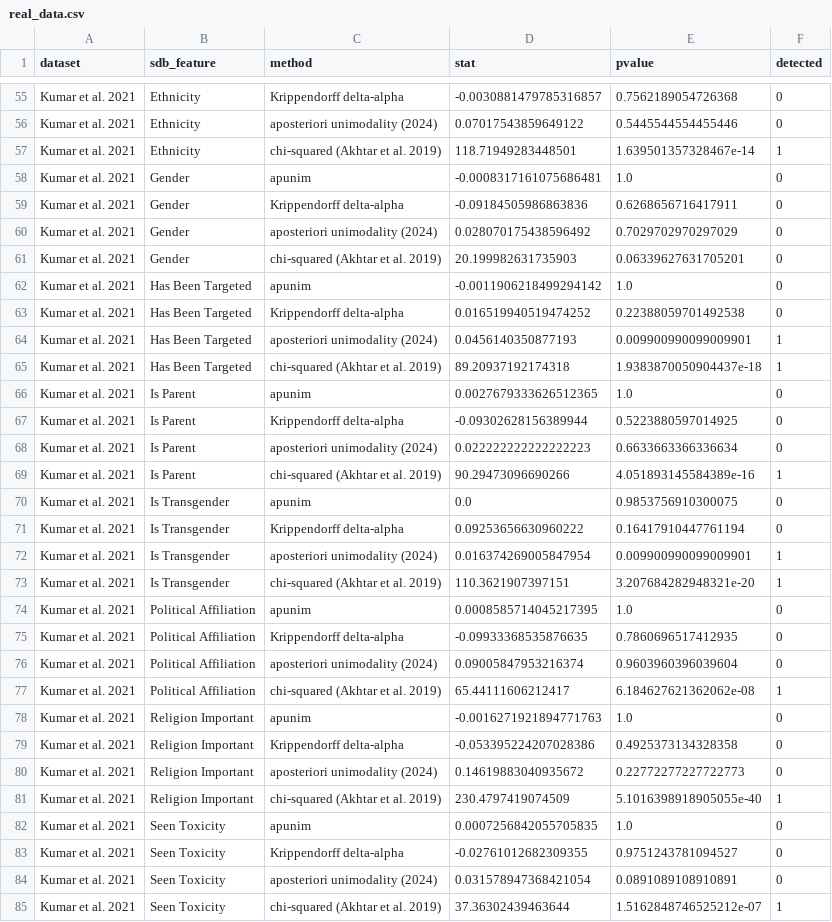
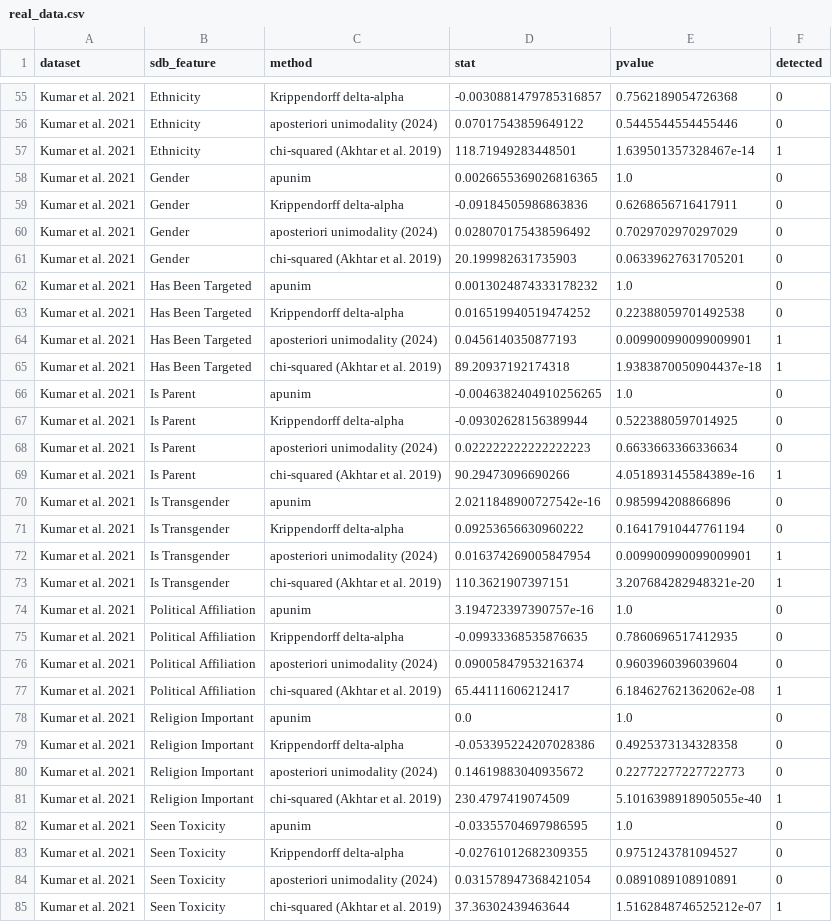
Before and after one commit to dimits-ts/aposteriori-unimodality, a CSV file: cache/real_data.csv, drawn as a sheet; only a part is shown, gaps mark what is left out; the diff covers the shown part only.

Commit message:
fix double stat correction bug

```diff
--- a/cache/real_data.csv
+++ b/cache/real_data.csv
@@ -57,3 +57,3 @@ Kumar et al. 2021,Ethnicity,aposteriori unimodality (2024),0.07017543859649122,0
 Kumar et al. 2021,Ethnicity,chi-squared (Akhtar et al. 2019),118.71949283448501,1.639501357328467e-14,1
-Kumar et al. 2021,Gender,apunim,-0.0008317161075686481,1.0,0
+Kumar et al. 2021,Gender,apunim,0.0026655369026816365,1.0,0
 Kumar et al. 2021,Gender,Krippendorff delta-alpha,-0.09184505986863836,0.6268656716417911,0
@@ -61,3 +61,3 @@ Kumar et al. 2021,Gender,aposteriori unimodality (2024),0.028070175438596492,0.7
 Kumar et al. 2021,Gender,chi-squared (Akhtar et al. 2019),20.199982631735903,0.06339627631705201,0
-Kumar et al. 2021,Has Been Targeted,apunim,-0.0011906218499294142,1.0,0
+Kumar et al. 2021,Has Been Targeted,apunim,0.0013024874333178232,1.0,0
 Kumar et al. 2021,Has Been Targeted,Krippendorff delta-alpha,0.016519940519474252,0.22388059701492538,0
@@ -65,3 +65,3 @@ Kumar et al. 2021,Has Been Targeted,aposteriori unimodality (2024),0.04561403508
 Kumar et al. 2021,Has Been Targeted,chi-squared (Akhtar et al. 2019),89.20937192174318,1.9383870050904437e-18,1
-Kumar et al. 2021,Is Parent,apunim,0.0027679333626512365,1.0,0
+Kumar et al. 2021,Is Parent,apunim,-0.0046382404910256265,1.0,0
 Kumar et al. 2021,Is Parent,Krippendorff delta-alpha,-0.09302628156389944,0.5223880597014925,0
@@ -69,3 +69,3 @@ Kumar et al. 2021,Is Parent,aposteriori unimodality (2024),0.022222222222222223,
 Kumar et al. 2021,Is Parent,chi-squared (Akhtar et al. 2019),90.29473096690266,4.051893145584389e-16,1
-Kumar et al. 2021,Is Transgender,apunim,0.0,0.9853756910300075,0
+Kumar et al. 2021,Is Transgender,apunim,2.0211848900727542e-16,0.985994208866896,0
 Kumar et al. 2021,Is Transgender,Krippendorff delta-alpha,0.09253656630960222,0.16417910447761194,0
@@ -73,3 +73,3 @@ Kumar et al. 2021,Is Transgender,aposteriori unimodality (2024),0.01637426900584
 Kumar et al. 2021,Is Transgender,chi-squared (Akhtar et al. 2019),110.3621907397151,3.207684282948321e-20,1
-Kumar et al. 2021,Political Affiliation,apunim,0.0008585714045217395,1.0,0
+Kumar et al. 2021,Political Affiliation,apunim,3.194723397390757e-16,1.0,0
 Kumar et al. 2021,Political Affiliation,Krippendorff delta-alpha,-0.09933368535876635,0.7860696517412935,0
@@ -77,3 +77,3 @@ Kumar et al. 2021,Political Affiliation,aposteriori unimodality (2024),0.0900584
 Kumar et al. 2021,Political Affiliation,chi-squared (Akhtar et al. 2019),65.44111606212417,6.184627621362062e-08,1
-Kumar et al. 2021,Religion Important,apunim,-0.0016271921894771763,1.0,0
+Kumar et al. 2021,Religion Important,apunim,0.0,1.0,0
 Kumar et al. 2021,Religion Important,Krippendorff delta-alpha,-0.053395224207028386,0.4925373134328358,0
@@ -81,3 +81,3 @@ Kumar et al. 2021,Religion Important,aposteriori unimodality (2024),0.1461988304
 Kumar et al. 2021,Religion Important,chi-squared (Akhtar et al. 2019),230.4797419074509,5.1016398918905055e-40,1
-Kumar et al. 2021,Seen Toxicity,apunim,0.0007256842055705835,1.0,0
+Kumar et al. 2021,Seen Toxicity,apunim,-0.03355704697986595,1.0,0
 Kumar et al. 2021,Seen Toxicity,Krippendorff delta-alpha,-0.02761012682309355,0.9751243781094527,0
```
Also changed, not shown: 42 edited cells elsewhere in this file, 8 other files.
